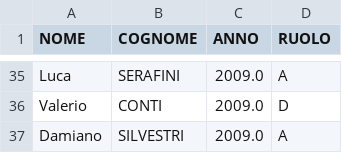
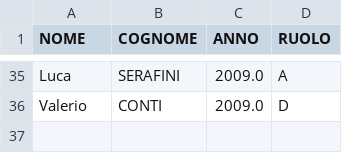
Before and after one commit to alesco1973/ASA_SGS, a CSV file: data/U16P.csv, drawn as a sheet; only a part is shown, gaps mark what is left out.

Commit message:
commit 3

```diff
--- a/data/U16P.csv
+++ b/data/U16P.csv
@@ -36,2 +36 @@ Luca;SERAFINI;2009.0;A
 Valerio;CONTI;2009.0;D
-Damiano;SILVESTRI;2009.0;A
```
